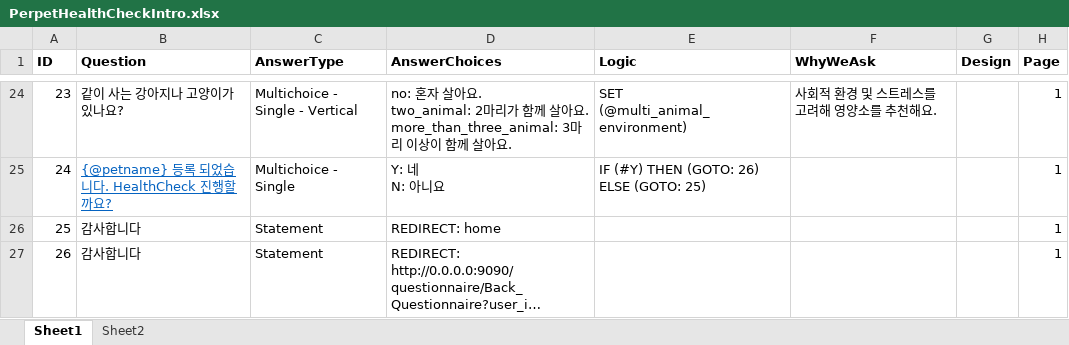
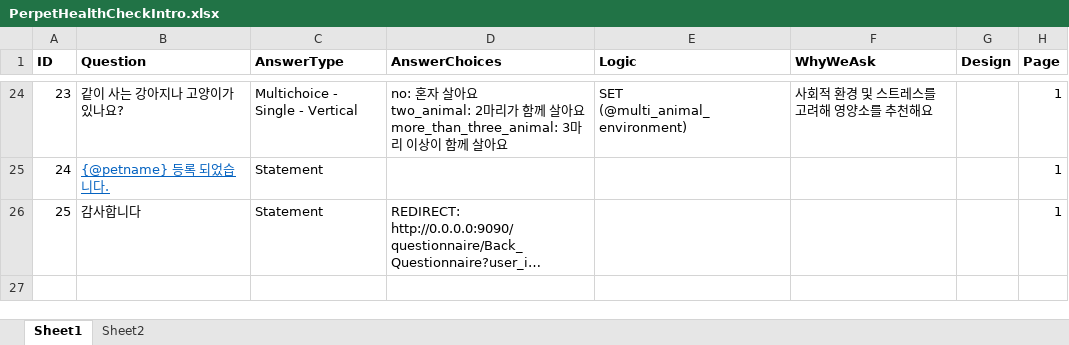
Before and after one commit to perpet-dev/equal-survey, an Excel workbook: PerpetHealthCheckIntro.xlsx, sheet Sheet1, drawn as a sheet; only a part is shown, gaps mark what is left out; long unchanged cells end in …; values as stored, in another font and other column widths than the file's, no borders; removed rows and columns are numbered as before the commit, all else as after; ↵ is a line break in a cell; the diff covers the shown part only; the diff names each change by its address in the sheet, - before the commit and + after, or states it on an @@ line.

```diff
--- a/PerpetHealthCheckIntro.xlsx (sheet Sheet1)
+++ b/PerpetHealthCheckIntro.xlsx (sheet Sheet1)
-D24 (AnswerChoices): …살아요. ↵ two_animal: 2마리가 함께 살아요. ↵ more_than_three_animal: 3마리 이상이 함께 살아요.
+D24 (AnswerChoices): …살아요 ↵ two_animal: 2마리가 함께 살아요 ↵ more_than_three_animal: 3마리 이상이 함께 살아요
-F24 (WhyWeAsk): 사회적 환경 및 스트레스를 고려해 영양소를 추천해요.
+F24 (WhyWeAsk): 사회적 환경 및 스트레스를 고려해 영양소를 추천해요
-row 25: 24 | {@petname} 등록 되었습니다. HealthCheck 진행할까요? | Multichoice - Single | Y: 네 ↵ N: 아니요 | IF (#Y) THEN (GOTO: 26) ELSE (GOTO: 25) |  |  | 1
@@ column A (ID) renumbered from row 25 down @@
-B25 (Question): 감사합니다
+B25 (Question): {@petname} 등록 되었습니다.
@@ B25 underline: off → on, text colour: black → #0563C1 @@
-D25 (AnswerChoices): REDIRECT: home
+D25 (AnswerChoices): (empty)
```
Also changed, not shown: 32 edited cells elsewhere in this sheet, Back_Questionnaire.xlsx, test.xlsx, 54 other files.
